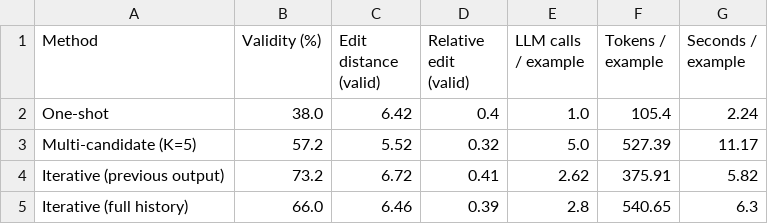
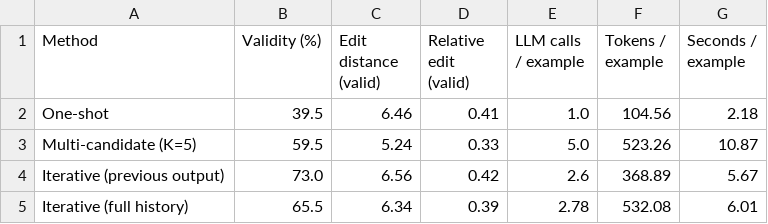
Before and after one commit to SreenathKarthick11/DS5622-Explainable-AI, a CSV file: Project/Results/summary_all_methods.csv, drawn as a sheet.

Commit message:
updated results (both csvs and pngs)

```diff
--- a/Project/Results/summary_all_methods.csv
+++ b/Project/Results/summary_all_methods.csv
@@ -1,5 +1,5 @@
 Method,Validity (%),Edit distance (valid),Relative edit (valid),LLM calls / example,Tokens / example,Seconds / example
-One-shot,38.0,6.42,0.4,1.0,105.4,2.24
-Multi-candidate (K=5),57.2,5.52,0.32,5.0,527.39,11.17
-Iterative (previous output),73.2,6.72,0.41,2.62,375.91,5.82
-Iterative (full history),66.0,6.46,0.39,2.8,540.65,6.3
+One-shot,39.5,6.46,0.41,1.0,104.56,2.18
+Multi-candidate (K=5),59.5,5.24,0.33,5.0,523.26,10.87
+Iterative (previous output),73.0,6.56,0.42,2.6,368.89,5.67
+Iterative (full history),65.5,6.34,0.39,2.78,532.08,6.01
```
Also changed, not shown: 13 other files.
